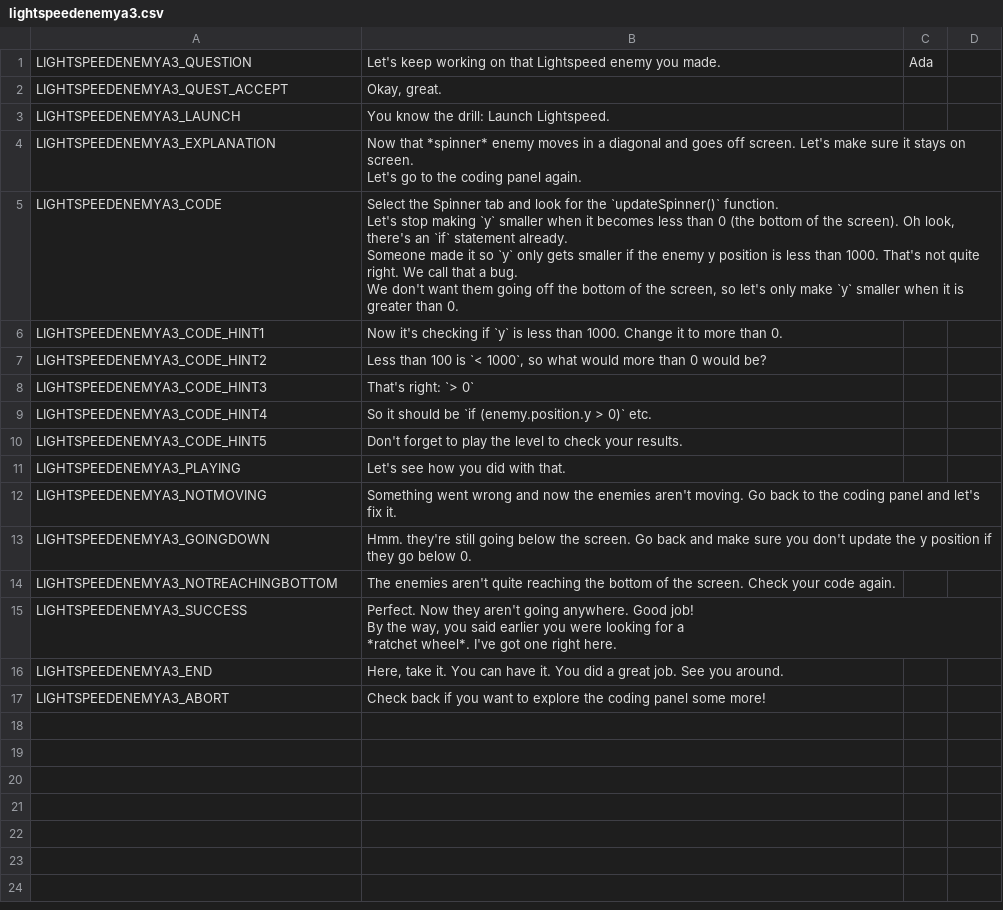
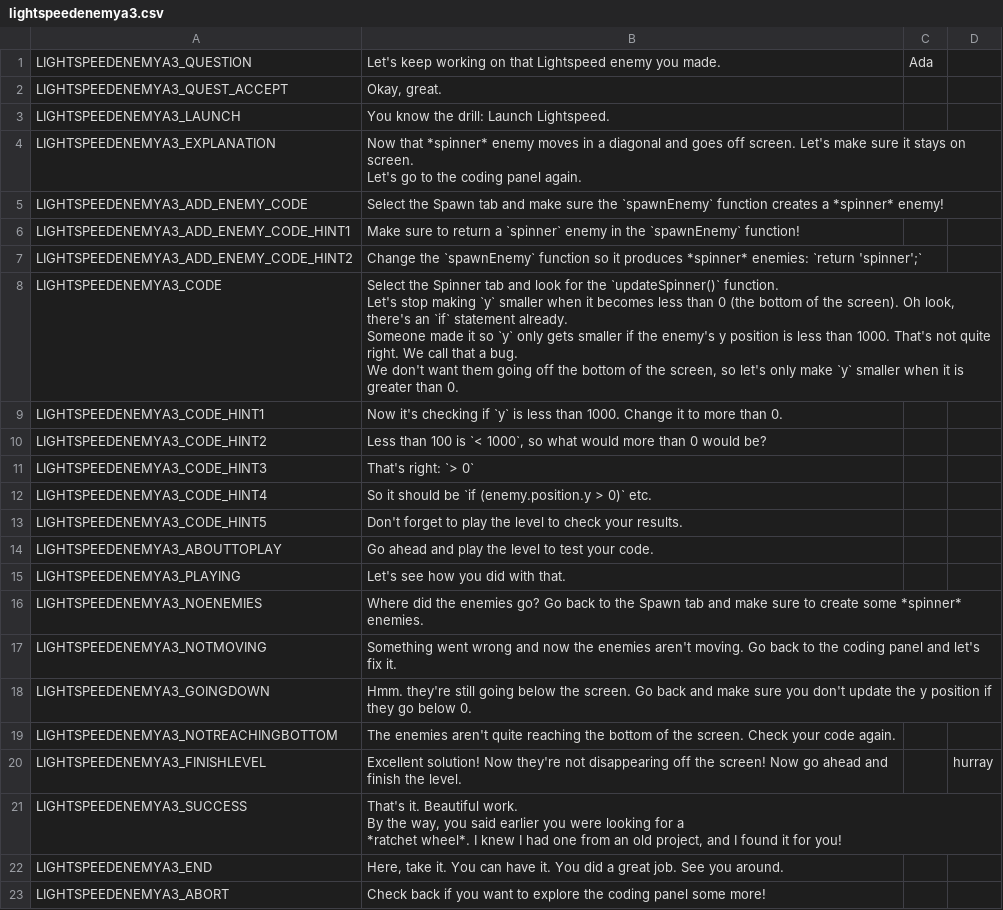
Before and after one commit to endlessm/clubhouse, a CSV file: data/quests_strings/lightspeedenemya3.csv, drawn as a sheet.

Commit message:
data: Update quests strings CSV
From sheets: episode2.

Quests requested for import: all.

```diff
--- a/data/quests_strings/lightspeedenemya3.csv
+++ b/data/quests_strings/lightspeedenemya3.csv
@@ -6,9 +6,12 @@ LIGHTSPEEDENEMYA3_EXPLANATION,"Now that *spinner* enemy moves in a diagonal and
 Let's go to the coding panel again.",,,,
-LIGHTSPEEDENEMYA3_CODE,"Select the Spinner tab and look for the `updateSpinner()` function.
-
-Let's stop making `y` smaller when it becomes less than 0 (the bottom of the screen). Oh look, there's an `if` statement already.
-
-Someone made it so `y` only gets smaller if the enemy y position is less than 1000. That's not quite right. We call that a bug.
-
-We don't want them going off the bottom of the screen, so let's only make `y` smaller when it is greater than 0.",,,,
+LIGHTSPEEDENEMYA3_ADD_ENEMY_CODE,Select the Spawn tab and make sure the `spawnEnemy` function creates a *spinner* enemy!,,,,
+LIGHTSPEEDENEMYA3_ADD_ENEMY_CODE_HINT1,Make sure to return a `spinner` enemy in the `spawnEnemy` function!,,,,
+LIGHTSPEEDENEMYA3_ADD_ENEMY_CODE_HINT2,Change the `spawnEnemy` function so it produces *spinner* enemies: `return 'spinner';`,,,,
+LIGHTSPEEDENEMYA3_CODE,"Select the Spinner tab and look for the `updateSpinner()` function.
+
+Let's stop making `y` smaller when it becomes less than 0 (the bottom of the screen). Oh look, there's an `if` statement already.
+
+Someone made it so `y` only gets smaller if the enemy's y position is less than 1000. That's not quite right. We call that a bug.
+
+We don't want them going off the bottom of the screen, so let's only make `y` smaller when it is greater than 0.",,,,
 LIGHTSPEEDENEMYA3_CODE_HINT1,Now it's checking if `y` is less than 1000. Change it to more than 0.,,,,
@@ -18,3 +21,5 @@ LIGHTSPEEDENEMYA3_CODE_HINT4,So it should be `if (enemy.position.y > 0)` etc.,,,
 LIGHTSPEEDENEMYA3_CODE_HINT5,Don't forget to play the level to check your results.,,,,
+LIGHTSPEEDENEMYA3_ABOUTTOPLAY,Go ahead and play the level to test your code.,,,,
 LIGHTSPEEDENEMYA3_PLAYING,Let's see how you did with that.,,,,
+LIGHTSPEEDENEMYA3_NOENEMIES,Where did the enemies go? Go back to the Spawn tab and make sure to create some *spinner* enemies.,,,,
 LIGHTSPEEDENEMYA3_NOTMOVING,Something went wrong and now the enemies aren't moving. Go back to the coding panel and let's fix it.,,,,
@@ -22,6 +27,7 @@ LIGHTSPEEDENEMYA3_GOINGDOWN,Hmm. they're still going below the screen. Go back a
 LIGHTSPEEDENEMYA3_NOTREACHINGBOTTOM,The enemies aren't quite reaching the bottom of the screen. Check your code again.,,,,
-LIGHTSPEEDENEMYA3_SUCCESS,"Perfect. Now they aren't going anywhere. Good job!
-
-By the way, you said earlier you were looking for a
-*ratchet wheel*. I've got one right here. ",,,,
+LIGHTSPEEDENEMYA3_FINISHLEVEL,Excellent solution! Now they're not disappearing off the screen! Now go ahead and finish the level. ,,hurray,,
+LIGHTSPEEDENEMYA3_SUCCESS,"That's it. Beautiful work.
+
+By the way, you said earlier you were looking for a
+*ratchet wheel*. I knew I had one from an old project, and I found it for you!",,,,
 LIGHTSPEEDENEMYA3_END,"Here, take it. You can have it. You did a great job. See you around.",,,,
```
Also changed, not shown: data/quests_strings/lightspeedenemya1.csv, data/quests_strings/lightspeedenemyb1.csv, 4 other files.
